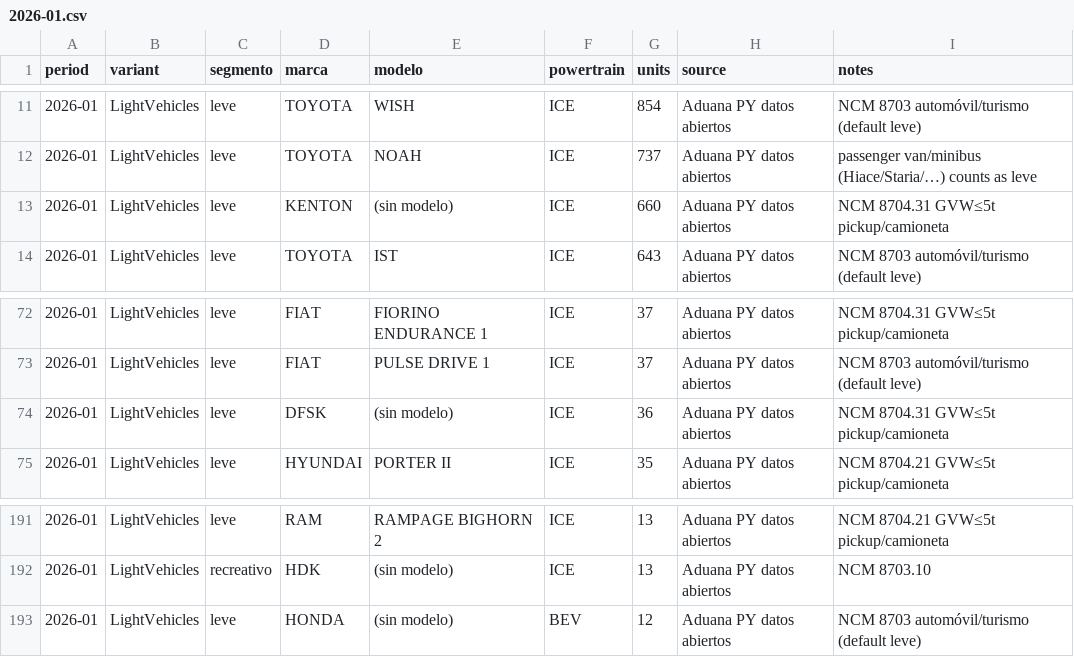
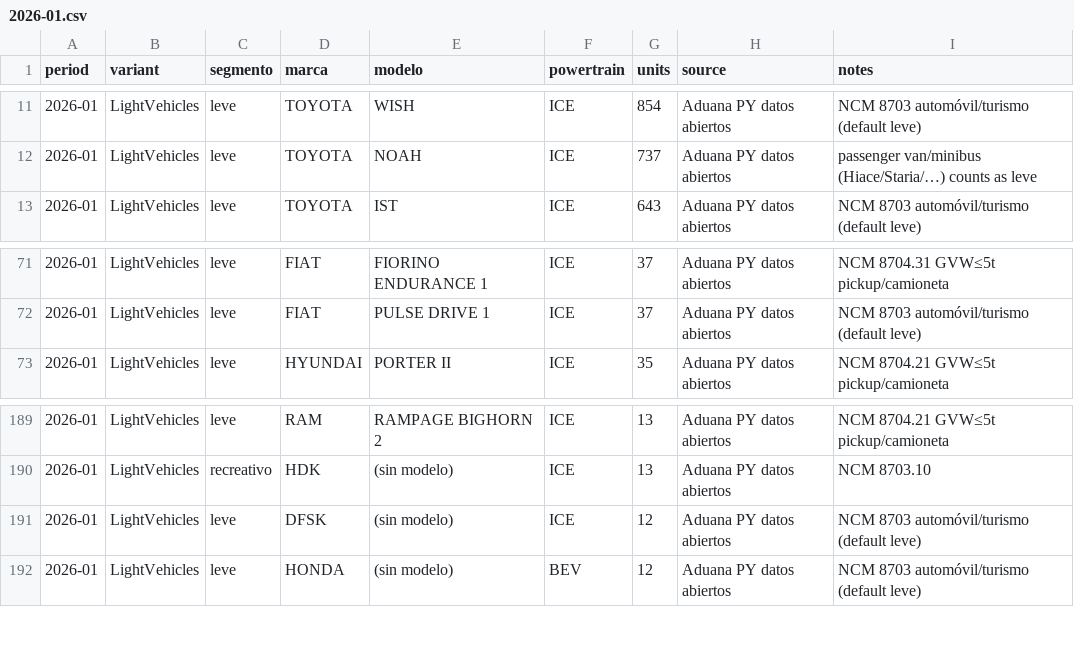
Before and after one commit to ParaguaianMax/paraguay-ev-market, a CSV file: data/models/2026-01.csv, drawn as a sheet; only a part is shown, gaps mark what is left out; removed rows and columns are numbered as before the commit, all else as after; the diff names each change by its address in the sheet, - before the commit and + after, or states it on an @@ line.

Commit message:
data: LightVehicles-only models 2026-01..08 (fix Whole/LV double-count)
- Regenerate data/models/2026-01..08 as variant=LightVehicles (matches Paraguay.csv LV leve, delta 0)
- Assemble Paraguay_models.csv; complete-vehicles QA (no 8708/parts/CKD)
- Toyota ICE LV leve ene–ago = 194458 (real Aduana units, not double-count)
- 2026-09 still Whole until 8704 ready; Volume UI filters LightVehicles+leve

```diff
--- a/data/models/2026-01.csv
+++ b/data/models/2026-01.csv
-row 13: 2026-01 | LightVehicles | leve | KENTON | (sin modelo) | ICE | 660 | Aduana PY datos abiertos | NCM 8704.31 GVW≤5t pickup/camioneta
-row 74: 2026-01 | LightVehicles | leve | DFSK | (sin modelo) | ICE | 36 | Aduana PY datos abiertos | NCM 8704.31 GVW≤5t pickup/camioneta
+row 191: 2026-01 | LightVehicles | leve | DFSK | (sin modelo) | ICE | 12 | Aduana PY datos abiertos | NCM 8703 automóvil/turismo (default leve)
```
Also changed, not shown: data/Paraguay.csv, data/models/2026-07.csv, 10 other files.
